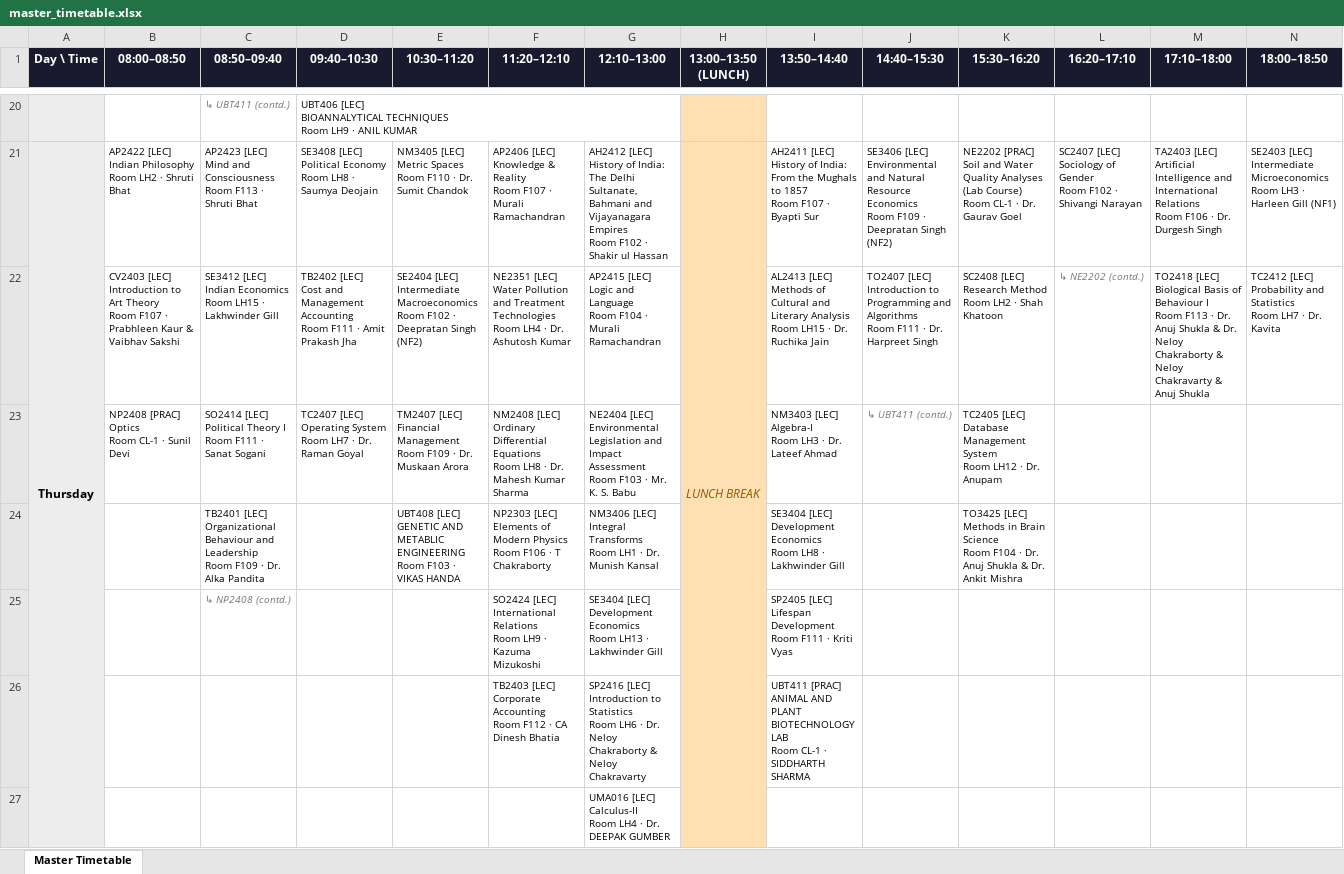
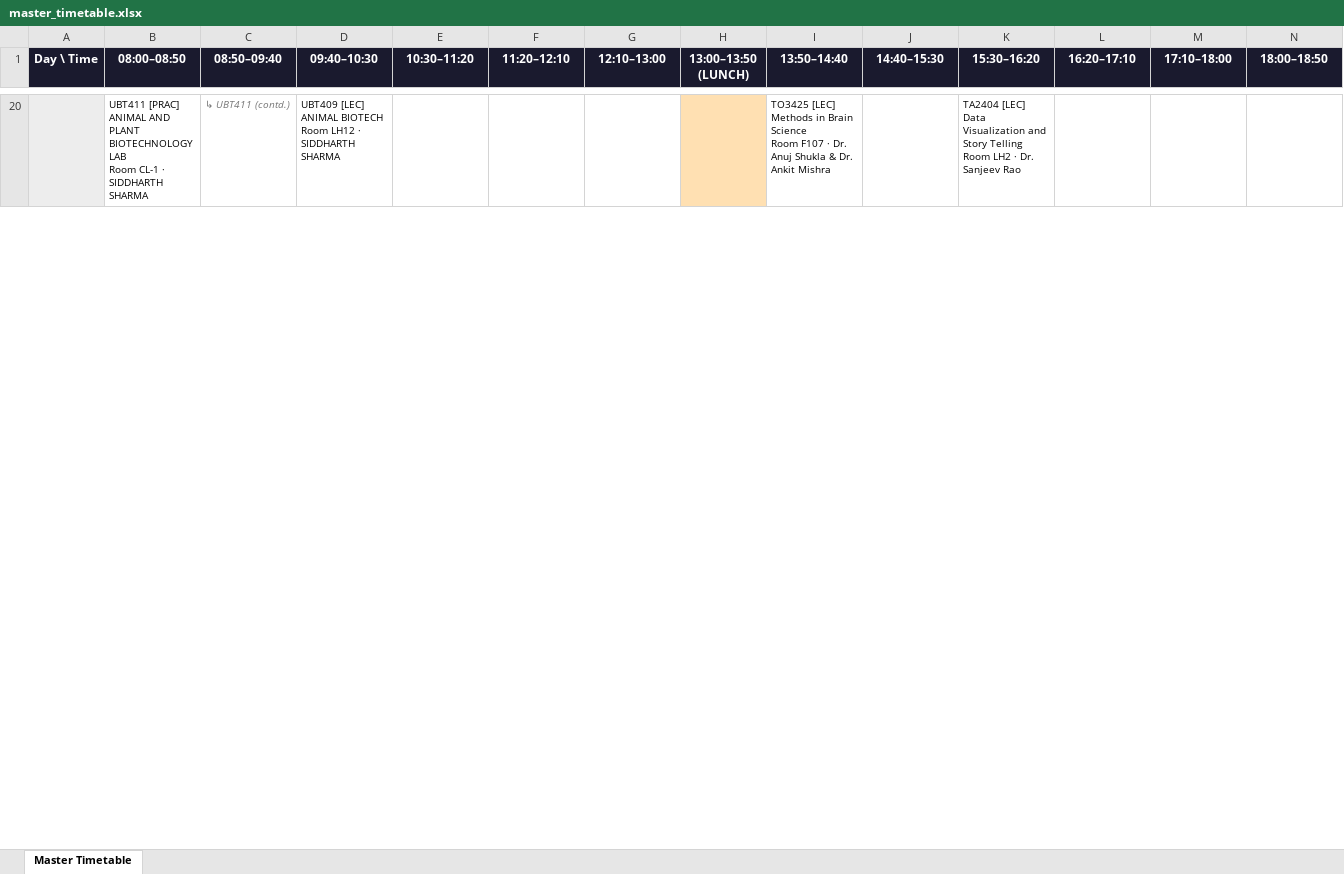
Before and after one commit to rohiitsinghal/thapar-connect, an Excel workbook: backend_new/output/master_timetable.xlsx, sheet Master Timetable, drawn as a sheet; only a part is shown, gaps mark what is left out; values as stored, in another font and other column widths than the file's, no borders; removed rows and columns are numbered as before the commit, all else as after; ↵ is a line break in a cell; the diff covers the shown part only; the diff names each change by its address in the sheet, - before the commit and + after, or states it on an @@ line.

```diff
--- a/backend_new/output/master_timetable.xlsx (sheet Master Timetable)
+++ b/backend_new/output/master_timetable.xlsx (sheet Master Timetable)
-B20 (08:00–08:50): (empty)
+B20 (08:00–08:50): UBT411 [PRAC] ↵ ANIMAL AND PLANT BIOTECHNOLOGY LAB ↵ Room CL-1 · SIDDHARTH SHARMA
-D20 (09:40–10:30): UBT406 [LEC] ↵ BIOANNALYTICAL TECHNIQUES ↵ Room LH9 · ANIL KUMAR
+D20 (09:40–10:30): UBT409 [LEC] ↵ ANIMAL BIOTECH ↵ Room LH12 · SIDDHARTH SHARMA
-I20 (13:50–14:40): (empty)
+I20 (13:50–14:40): TO3425 [LEC] ↵ Methods in Brain Science ↵ Room F107 · Dr. Anuj Shukla & Dr. Ankit Mishra
-K20 (15:30–16:20): (empty)
+K20 (15:30–16:20): TA2404 [LEC] ↵ Data Visualization and Story Telling ↵ Room LH2 · Dr. Sanjeev Rao
-row 21: Thursday | AP2422 [LEC] ↵ Indian Philosophy ↵ Room LH2 · Shruti Bhat | AP2423 [LEC] ↵ Mind and Consciousness ↵ Room F113 · Shruti Bhat | SE3408 [LEC] ↵ Political Economy ↵ Room LH8 · Saumya Deojain | NM3405 [LEC] ↵ Metric Spaces ↵ Room F110 · Dr. Sumit Chandok | AP2406 [LEC] ↵ Knowledge & Reality ↵ Room F107 · Murali Ramachandran | AH2412 [LEC] ↵ History of India: The Delhi Sultanate, Bahmani and Vijayanagara Empires ↵ Room F102 · Shakir ul Hassan | LUNCH BREAK | AH2411 [LEC] ↵ History of India: From the Mughals to 1857 ↵ Room F107 · Byapti Sur | SE3406 [LEC] ↵ Environmental and Natural Resource Economics ↵ Room F109 · Deepratan Singh (NF2) | NE2202 [PRAC] ↵ Soil and Water Quality Analyses (Lab Course) ↵ Room CL-1 · Dr. Gaurav Goel | SC2407 [LEC] ↵ Sociology of Gender ↵ Room F102 · Shivangi Narayan | TA2403 [LEC] ↵ Artificial Intelligence and International Relations ↵ Room F106 · Dr. Durgesh Singh | SE2403 [LEC] ↵ Intermediate Microeconomics ↵ Room LH3 · Harleen Gill (NF1)
-row 22:  | CV2403 [LEC] ↵ Introduction to Art Theory ↵ Room F107 · Prabhleen Kaur & Vaibhav Sakshi | SE3412 [LEC] ↵ Indian Economics ↵ Room LH15 · Lakhwinder Gill | TB2402 [LEC] ↵ Cost and Management Accounting ↵ Room F111 · Amit Prakash Jha | SE2404 [LEC] ↵ Intermediate Macroeconomics ↵ Room F102 · Deepratan Singh (NF2) | NE2351 [LEC] ↵ Water Pollution and Treatment Technologies ↵ Room LH4 · Dr. Ashutosh Kumar | AP2415 [LEC] ↵ Logic and Language ↵ Room F104 · Murali Ramachandran |  | AL2413 [LEC] ↵ Methods of Cultural and Literary Analysis ↵ Room LH15 · Dr. Ruchika Jain | TO2407 [LEC] ↵ Introduction to Programming and Algorithms ↵ Room F111 · Dr. Harpreet Singh | SC2408 [LEC] ↵ Research Method ↵ Room LH2 · Shah Khatoon | ↳ NE2202 (contd.) | TO2418 [LEC] ↵ Biological Basis of Behaviour I ↵ Room F113 · Dr. Anuj Shukla & Dr. Neloy Chakraborty & Neloy Chakravarty & Anuj Shukla | TC2412 [LEC] ↵ Probability and Statistics ↵ Room LH7 · Dr. Kavita
-row 23:  | NP2408 [PRAC] ↵ Optics ↵ Room CL-1 · Sunil Devi | SO2414 [LEC] ↵ Political Theory I ↵ Room F111 · Sanat Sogani | TC2407 [LEC] ↵ Operating System ↵ Room LH7 · Dr. Raman Goyal | TM2407 [LEC] ↵ Financial Management ↵ Room F109 · Dr. Muskaan Arora | NM2408 [LEC] ↵ Ordinary Differential Equations ↵ Room LH8 · Dr. Mahesh Kumar Sharma | NE2404 [LEC] ↵ Environmental Legislation and Impact Assessment ↵ Room F103 · Mr. K. S. Babu |  | NM3403 [LEC] ↵ Algebra-I ↵ Room LH3 · Dr. Lateef Ahmad | ↳ UBT411 (contd.) | TC2405 [LEC] ↵ Database Management System ↵ Room LH12 · Dr. Anupam
-row 24:  |  | TB2401 [LEC] ↵ Organizational Behaviour and Leadership ↵ Room F109 · Dr. Alka Pandita |  | UBT408 [LEC] ↵ GENETIC AND METABLIC ENGINEERING ↵ Room F103 · VIKAS HANDA | NP2303 [LEC] ↵ Elements of Modern Physics ↵ Room F106 · T Chakraborty | NM3406 [LEC] ↵ Integral Transforms ↵ Room LH1 · Dr. Munish Kansal |  | SE3404 [LEC] ↵ Development Economics ↵ Room LH8 · Lakhwinder Gill |  | TO3425 [LEC] ↵ Methods in Brain Science ↵ Room F104 · Dr. Anuj Shukla & Dr. Ankit Mishra
-row 25:  |  | ↳ NP2408 (contd.) |  |  | SO2424 [LEC] ↵ International Relations ↵ Room LH9 · Kazuma Mizukoshi | SE3404 [LEC] ↵ Development Economics ↵ Room LH13 · Lakhwinder Gill |  | SP2405 [LEC] ↵ Lifespan Development ↵ Room F111 · Kriti Vyas
-row 26:  |  |  |  |  | TB2403 [LEC] ↵ Corporate Accounting ↵ Room F112 · CA Dinesh Bhatia | SP2416 [LEC] ↵ Introduction to Statistics ↵ Room LH6 · Dr. Neloy Chakraborty & Neloy Chakravarty |  | UBT411 [PRAC] ↵ ANIMAL AND PLANT BIOTECHNOLOGY LAB ↵ Room CL-1 · SIDDHARTH SHARMA
-row 27:  |  |  |  |  |  | UMA016 [LEC] ↵ Calculus-II ↵ Room LH4 · Dr. DEEPAK GUMBER
```
Also changed, not shown: 32 added rows and 25 removed rows elsewhere in this sheet, 7 other files.
